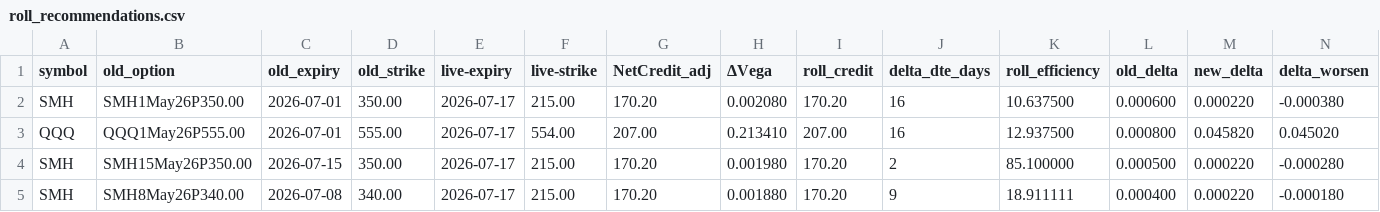
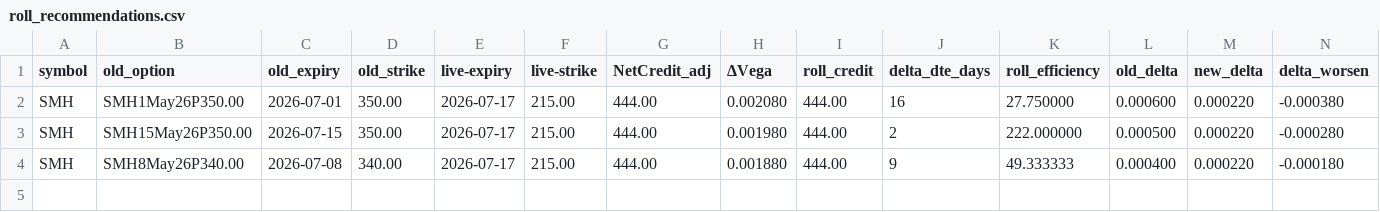
Before and after one commit to mingchen112001-crypto/csv-dashboard, a CSV file: data/roll_recommendations.csv, drawn as a sheet; only a part is shown; removed rows and columns are numbered as before the commit, all else as after; rows hold the shown columns only; the diff names each change by its address in the sheet, - before the commit and + after, or states it on an @@ line.

```diff
--- a/data/roll_recommendations.csv
+++ b/data/roll_recommendations.csv
-G2 (NetCredit_adj): 170.20
+G2 (NetCredit_adj): 444.00
-I2 (roll_credit): 170.20
+I2 (roll_credit): 444.00
-K2 (roll_efficiency): 10.637500
+K2 (roll_efficiency): 27.750000
-row 3: QQQ | QQQ1May26P555.00 | 2026-07-01 | 555.00 | 2026-07-17 | 554.00 | 207.00 | 0.213410 | 207.00 | 16 | 12.937500 | 0.000800 | 0.045820 | 0.045020
-G3:G4 (NetCredit_adj): 170.20
+G3:G4 (NetCredit_adj): 444.00
-I3:I4 (roll_credit): 170.20
+I3:I4 (roll_credit): 444.00
-K3 (roll_efficiency): 85.100000
+K3 (roll_efficiency): 222.000000
-K4 (roll_efficiency): 18.911111
+K4 (roll_efficiency): 49.333333
```
Also changed, not shown: data/final_candidates.csv.
